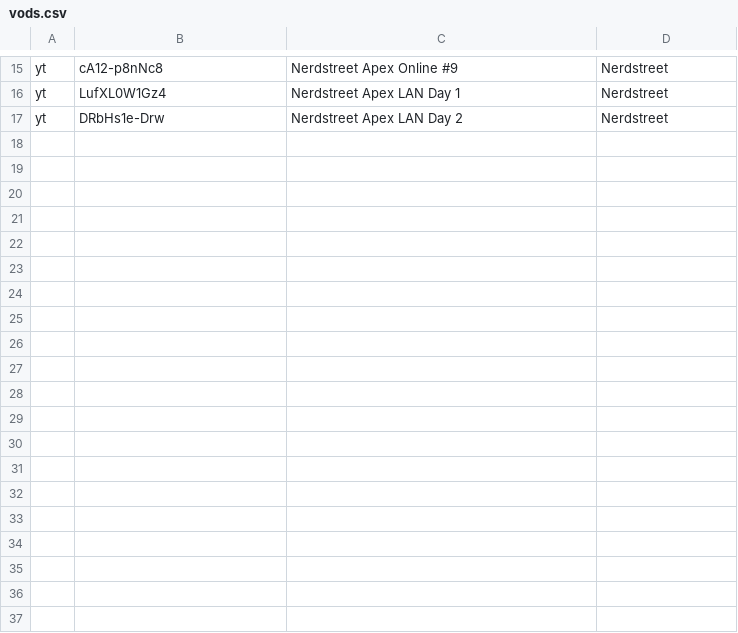
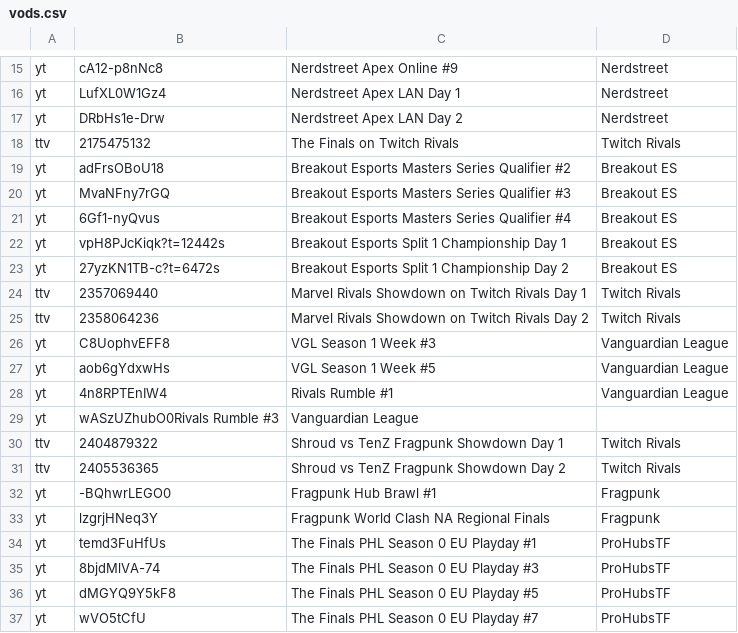
Before and after one commit to ArdyIRL/ardyirl.com, a CSV file: src/data/vods.csv, drawn as a sheet; only a part is shown, gaps mark what is left out; the diff covers the shown part only.

Commit message:
Update vods.csv
Added twitch rivals, marvel rivals, the finals, and fragpunk vods

```diff
--- a/src/data/vods.csv
+++ b/src/data/vods.csv
@@ -17 +17,21 @@ yt,LufXL0W1Gz4,Nerdstreet Apex LAN Day 1,Nerdstreet
 yt,DRbHs1e-Drw,Nerdstreet Apex LAN Day 2,Nerdstreet
+ttv,2175475132,The Finals on Twitch Rivals,Twitch Rivals
+yt,adFrsOBoU18,Breakout Esports Masters Series Qualifier #2,Breakout ES
+yt,MvaNFny7rGQ,Breakout Esports Masters Series Qualifier #3,Breakout ES
+yt,6Gf1-nyQvus,Breakout Esports Masters Series Qualifier #4,Breakout ES
+yt,vpH8PJcKiqk?t=12442s,Breakout Esports Split 1 Championship Day 1,Breakout ES
+yt,27yzKN1TB-c?t=6472s,Breakout Esports Split 1 Championship Day 2,Breakout ES
+ttv,2357069440,Marvel Rivals Showdown on Twitch Rivals Day 1,Twitch Rivals
+ttv,2358064236,Marvel Rivals Showdown on Twitch Rivals Day 2,Twitch Rivals
+yt,C8UophvEFF8,VGL Season 1 Week #3,Vanguardian League
+yt,aob6gYdxwHs,VGL Season 1 Week #5,Vanguardian League
+yt,4n8RPTEnIW4,Rivals Rumble #1,Vanguardian League
+yt,wASzUZhubO0Rivals Rumble #3,Vanguardian League
+ttv,2404879322,Shroud vs TenZ Fragpunk Showdown Day 1,Twitch Rivals
+ttv,2405536365,Shroud vs TenZ Fragpunk Showdown Day 2,Twitch Rivals
+yt,-BQhwrLEGO0,Fragpunk Hub Brawl #1,Fragpunk
+yt,lzgrjHNeq3Y,Fragpunk World Clash NA Regional Finals,Fragpunk
+yt,temd3FuHfUs,The Finals PHL Season 0 EU Playday #1,ProHubsTF
+yt,8bjdMlVA-74,The Finals PHL Season 0 EU Playday #3,ProHubsTF
+yt,dMGYQ9Y5kF8,The Finals PHL Season 0 EU Playday #5,ProHubsTF
+yt,wVO5tCfU,The Finals PHL Season 0 EU Playday #7,ProHubsTF
```
Also changed, not shown: 14 added rows elsewhere in this file.
